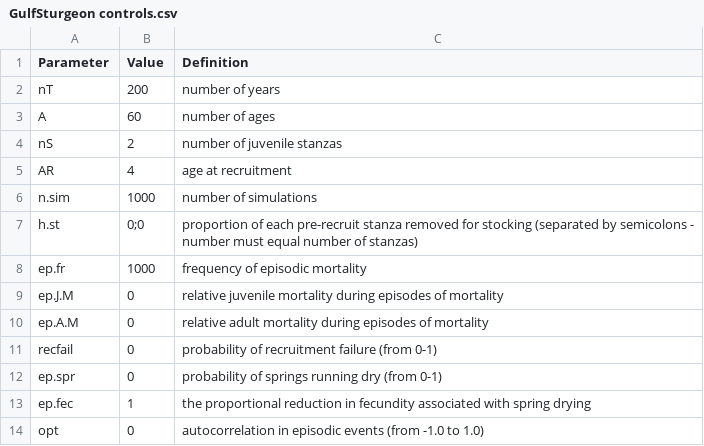
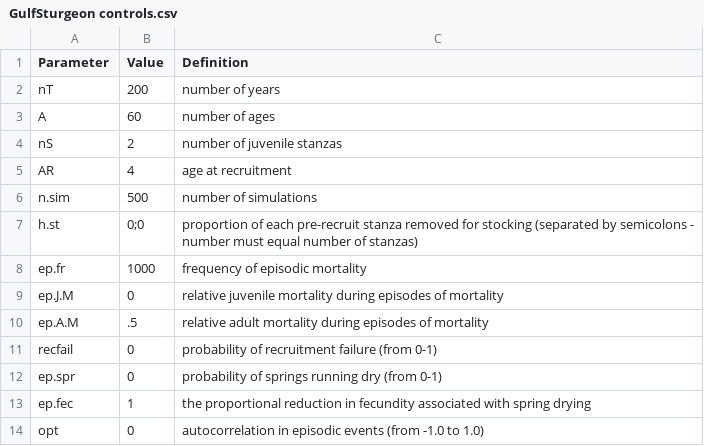
Before and after one commit to LewCoggins-NOAA/GulfSturgeon, a CSV file: GulfSturgeon controls.csv, drawn as a sheet.

```diff
--- a/GulfSturgeon controls.csv
+++ b/GulfSturgeon controls.csv
@@ -5,3 +5,3 @@ nS,2,number of juvenile stanzas
 AR,4,age at recruitment
-n.sim,1000,number of simulations
+n.sim,500,number of simulations
 h.st,0;0,proportion of each pre-recruit stanza removed for stocking (separated by semicolons - number must equal number of stanzas)
@@ -9,3 +9,3 @@ ep.fr,1000,frequency of episodic mortality
 ep.J.M,0,relative juvenile mortality during episodes of mortality
-ep.A.M,0,relative adult mortality during episodes of mortality
+ep.A.M,.5,relative adult mortality during episodes of mortality
 recfail,0,probability of recruitment failure (from 0-1)
```
Also changed, not shown: GulfSturgeon parameters.csv, 2 other files.
